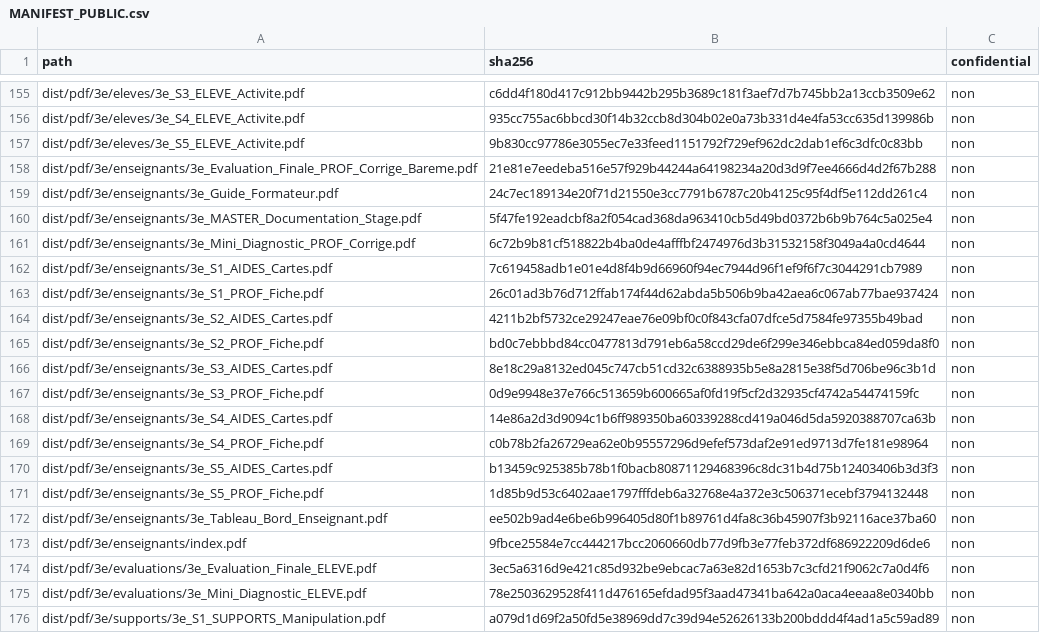
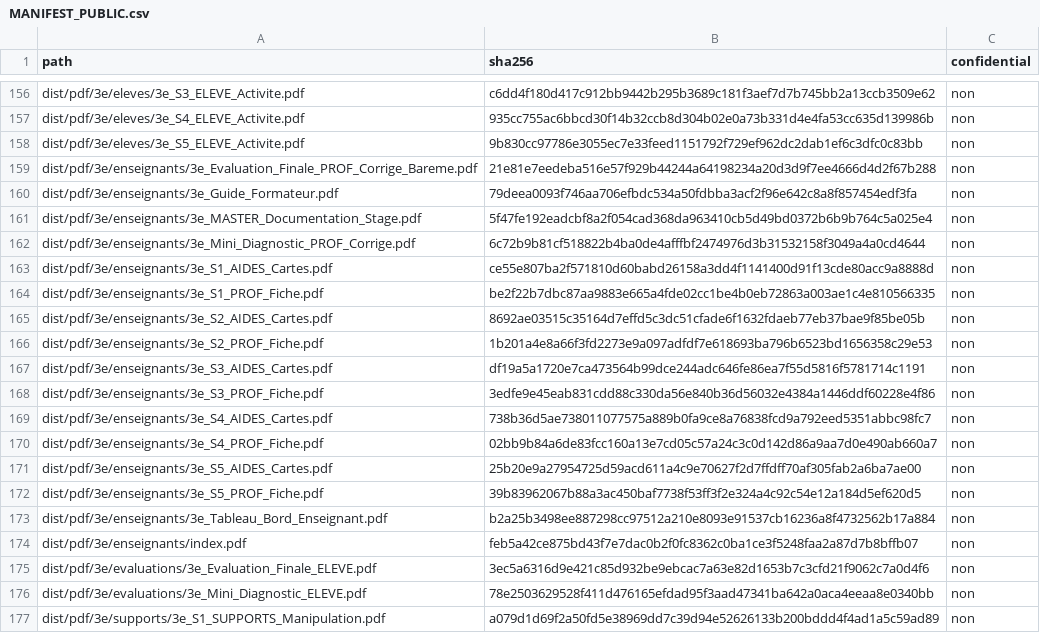
Before and after one commit to cyranoaladin/stages_prerentree_maths, a CSV file: MANIFEST_PUBLIC.csv, drawn as a sheet; only a part is shown, gaps mark what is left out; the diff covers the shown part only.

```diff
--- a/MANIFEST_PUBLIC.csv
+++ b/MANIFEST_PUBLIC.csv
@@ -158,17 +159,17 @@ dist/pdf/3e/eleves/3e_S5_ELEVE_Activite.pdf,9b830cc97786e3055ec7e33feed1151792f7
 dist/pdf/3e/enseignants/3e_Evaluation_Finale_PROF_Corrige_Bareme.pdf,21e81e7eedeba516e57f929b44244a64198234a20d3d9f7ee4666d4d2f67b288,non
-dist/pdf/3e/enseignants/3e_Guide_Formateur.pdf,24c7ec189134e20f71d21550e3cc7791b6787c20b4125c95f4df5e112dd261c4,non
+dist/pdf/3e/enseignants/3e_Guide_Formateur.pdf,79deea0093f746aa706efbdc534a50fdbba3acf2f96e642c8a8f857454edf3fa,non
 dist/pdf/3e/enseignants/3e_MASTER_Documentation_Stage.pdf,5f47fe192eadcbf8a2f054cad368da963410cb5d49bd0372b6b9b764c5a025e4,non
 dist/pdf/3e/enseignants/3e_Mini_Diagnostic_PROF_Corrige.pdf,6c72b9b81cf518822b4ba0de4afffbf2474976d3b31532158f3049a4a0cd4644,non
-dist/pdf/3e/enseignants/3e_S1_AIDES_Cartes.pdf,7c619458adb1e01e4d8f4b9d66960f94ec7944d96f1ef9f6f7c3044291cb7989,non
-dist/pdf/3e/enseignants/3e_S1_PROF_Fiche.pdf,26c01ad3b76d712ffab174f44d62abda5b506b9ba42aea6c067ab77bae937424,non
-dist/pdf/3e/enseignants/3e_S2_AIDES_Cartes.pdf,4211b2bf5732ce29247eae76e09bf0c0f843cfa07dfce5d7584fe97355b49bad,non
-dist/pdf/3e/enseignants/3e_S2_PROF_Fiche.pdf,bd0c7ebbbd84cc0477813d791eb6a58ccd29de6f299e346ebbca84ed059da8f0,non
-dist/pdf/3e/enseignants/3e_S3_AIDES_Cartes.pdf,8e18c29a8132ed045c747cb51cd32c6388935b5e8a2815e38f5d706be96c3b1d,non
-dist/pdf/3e/enseignants/3e_S3_PROF_Fiche.pdf,0d9e9948e37e766c513659b600665af0fd19f5cf2d32935cf4742a54474159fc,non
-dist/pdf/3e/enseignants/3e_S4_AIDES_Cartes.pdf,14e86a2d3d9094c1b6ff989350ba60339288cd419a046d5da5920388707ca63b,non
-dist/pdf/3e/enseignants/3e_S4_PROF_Fiche.pdf,c0b78b2fa26729ea62e0b95557296d9efef573daf2e91ed9713d7fe181e98964,non
-dist/pdf/3e/enseignants/3e_S5_AIDES_Cartes.pdf,b13459c925385b78b1f0bacb80871129468396c8dc31b4d75b12403406b3d3f3,non
-dist/pdf/3e/enseignants/3e_S5_PROF_Fiche.pdf,1d85b9d53c6402aae1797fffdeb6a32768e4a372e3c506371ecebf3794132448,non
-dist/pdf/3e/enseignants/3e_Tableau_Bord_Enseignant.pdf,ee502b9ad4e6be6b996405d80f1b89761d4fa8c36b45907f3b92116ace37ba60,non
-dist/pdf/3e/enseignants/index.pdf,9fbce25584e7cc444217bcc2060660db77d9fb3e77feb372df686922209d6de6,non
+dist/pdf/3e/enseignants/3e_S1_AIDES_Cartes.pdf,ce55e807ba2f571810d60babd26158a3dd4f1141400d91f13cde80acc9a8888d,non
+dist/pdf/3e/enseignants/3e_S1_PROF_Fiche.pdf,be2f22b7dbc87aa9883e665a4fde02cc1be4b0eb72863a003ae1c4e810566335,non
+dist/pdf/3e/enseignants/3e_S2_AIDES_Cartes.pdf,8692ae03515c35164d7effd5c3dc51cfade6f1632fdaeb77eb37bae9f85be05b,non
+dist/pdf/3e/enseignants/3e_S2_PROF_Fiche.pdf,1b201a4e8a66f3fd2273e9a097adfdf7e618693ba796b6523bd1656358c29e53,non
+dist/pdf/3e/enseignants/3e_S3_AIDES_Cartes.pdf,df19a5a1720e7ca473564b99dce244adc646fe86ea7f55d5816f5781714c1191,non
+dist/pdf/3e/enseignants/3e_S3_PROF_Fiche.pdf,3edfe9e45eab831cdd88c330da56e840b36d56032e4384a1446ddf60228e4f86,non
+dist/pdf/3e/enseignants/3e_S4_AIDES_Cartes.pdf,738b36d5ae738011077575a889b0fa9ce8a76838fcd9a792eed5351abbc98fc7,non
+dist/pdf/3e/enseignants/3e_S4_PROF_Fiche.pdf,02bb9b84a6de83fcc160a13e7cd05c57a24c3c0d142d86a9aa7d0e490ab660a7,non
+dist/pdf/3e/enseignants/3e_S5_AIDES_Cartes.pdf,25b20e9a27954725d59acd611a4c9e70627f2d7ffdff70af305fab2a6ba7ae00,non
+dist/pdf/3e/enseignants/3e_S5_PROF_Fiche.pdf,39b83962067b88a3ac450baf7738f53ff3f2e324a4c92c54e12a184d5ef620d5,non
+dist/pdf/3e/enseignants/3e_Tableau_Bord_Enseignant.pdf,b2a25b3498ee887298cc97512a210e8093e91537cb16236a8f4732562b17a884,non
+dist/pdf/3e/enseignants/index.pdf,feb5a42ce875bd43f7e7dac0b2f0fc8362c0ba1ce3f5248faa2a87d7b8bffb07,non
 dist/pdf/3e/evaluations/3e_Evaluation_Finale_ELEVE.pdf,3ec5a6316d9e421c85d932be9ebcac7a63e82d1653b7c3cfd21f9062c7a0d4f6,non
```
Also changed, not shown: 1 added row and 72 edited cells elsewhere in this file, MANIFEST_PRIVATE.csv, 48 other files.
